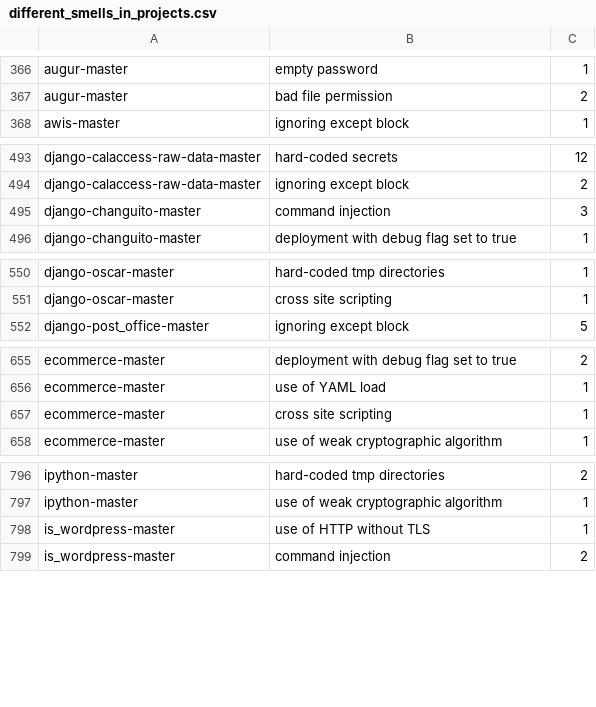
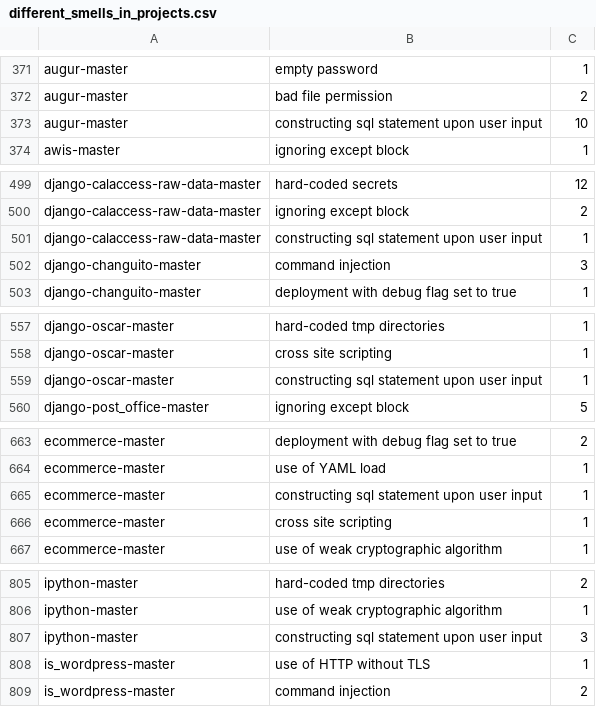
Before and after one commit to miranalmehrab/Smell-Investigator, a CSV file: logs/projects/different_smells_in_projects.csv, drawn as a sheet; only a part is shown, gaps mark what is left out; the diff covers the shown part only; the diff names each change by its address in the sheet, - before the commit and + after, or states it on an @@ line.

```diff
--- a/logs/projects/different_smells_in_projects.csv
+++ b/logs/projects/different_smells_in_projects.csv
+row 373: augur-master | constructing sql statement upon user input | 10
+row 501: django-calaccess-raw-data-master | constructing sql statement upon user input | 1
+row 559: django-oscar-master | constructing sql statement upon user input | 1
+row 665: ecommerce-master | constructing sql statement upon user input | 1
+row 807: ipython-master | constructing sql statement upon user input | 3
```
Also changed, not shown: 16 added rows elsewhere in this file, logs/project-categories/application.csv, logs/project-categories/dependencies.csv, 22 other files.
